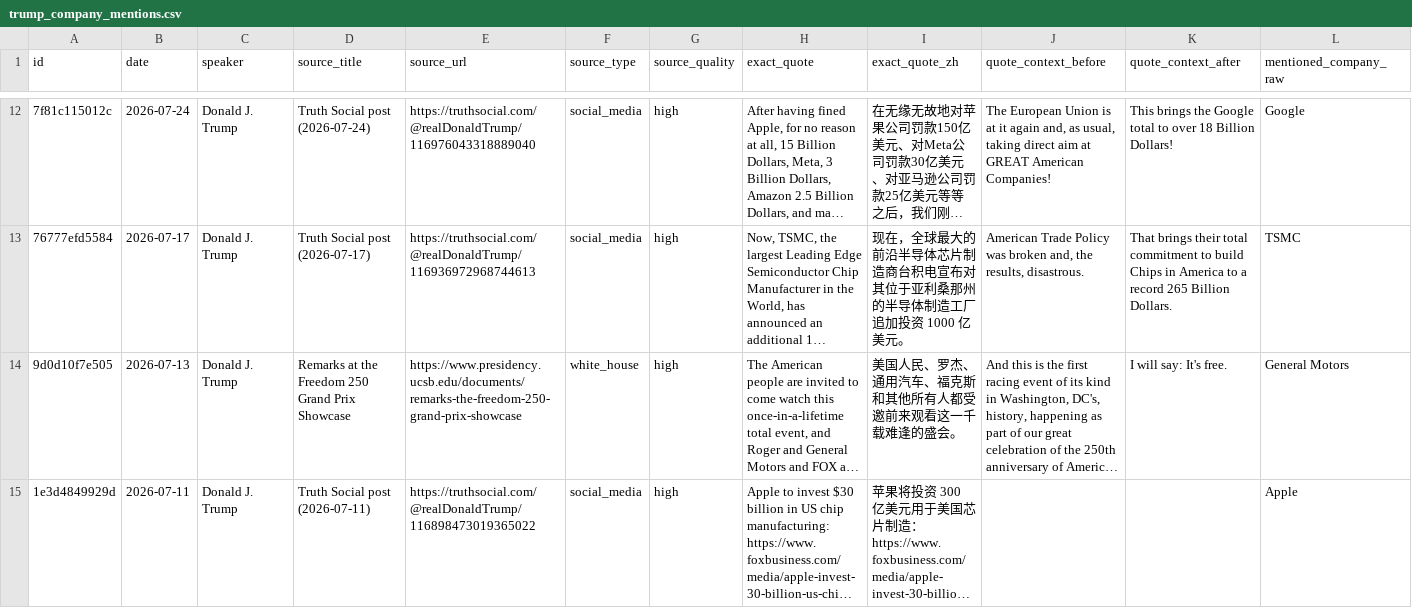
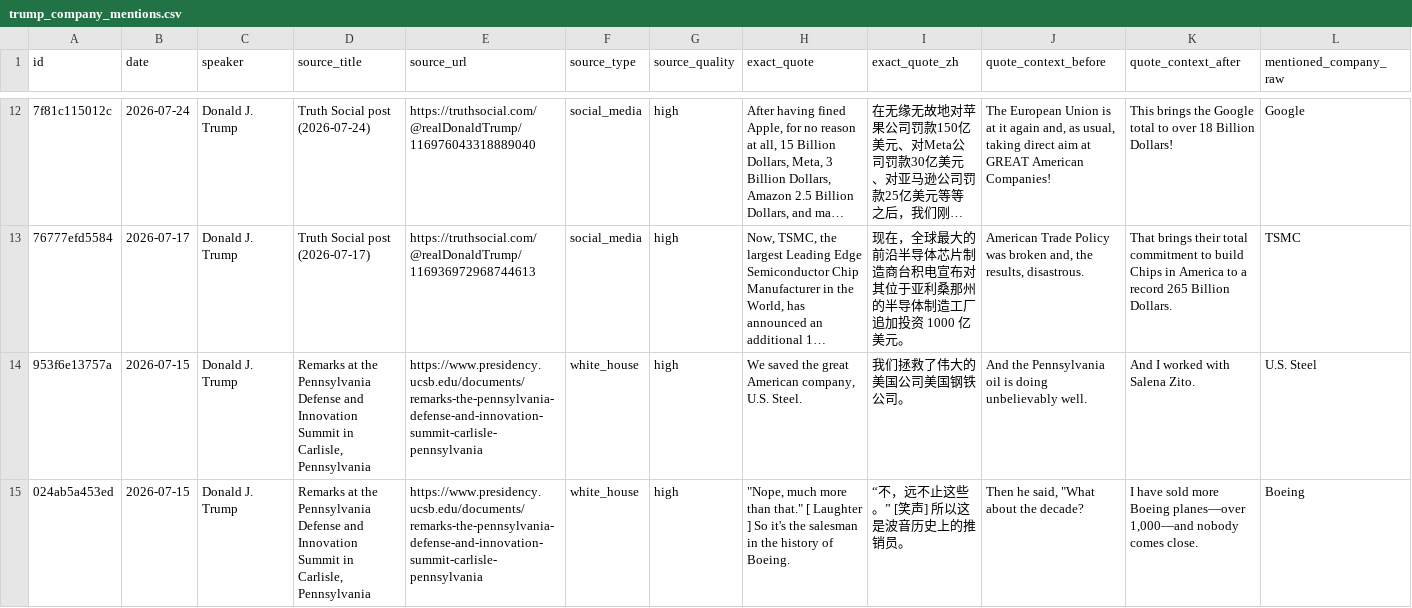
Before and after one commit to anthonyboone/trump-company-tracker, a CSV file: outputs/trump_company_mentions.csv, drawn as a sheet; only a part is shown, gaps mark what is left out; the shorter side is filled out with more unchanged rows; long unchanged cells end in …; rows hold the shown columns only; the diff covers the shown part only; the diff names each change by its address in the sheet, - before the commit and + after, or states it on an @@ line.

```diff
--- a/outputs/trump_company_mentions.csv
+++ b/outputs/trump_company_mentions.csv
+row 14: 953f6e13757a | 2026-07-15 | Donald J. Trump | Remarks at the Pennsylvania Defense and Innovation Summit in Carlisle, Pennsylvania | https://www.presidency.ucsb.edu/documents/remarks-the-pennsylvania-defense-and-innovation-summit-carlisle-pennsylvania | white_house | high | We saved the great American company, U.S. Steel. | 我们拯救了伟大的美国公司美国钢铁公司。 | And the Pennsylvania oil is doing unbelievably well. | And I worked with Salena Zito. | U.S. Steel
+row 15: 024ab5a453ed | 2026-07-15 | Donald J. Trump | Remarks at the Pennsylvania Defense and Innovation Summit in Carlisle, Pennsylvania | https://www.presidency.ucsb.edu/documents/remarks-the-pennsylvania-defense-and-innovation-summit-carlisle-pennsylvania | white_house | high | "Nope, much more than that." [ Laughter ] So it's the salesman in the history of Boeing. | “不，远不止这些。” [笑声] 所以这是波音历史上的推销员。 | Then he said, "What about the decade? | I have sold more Boeing planes—over 1,000—and nobody comes close. | Boeing
```
Also changed, not shown: 2 added rows elsewhere in this file, 5 other files.
